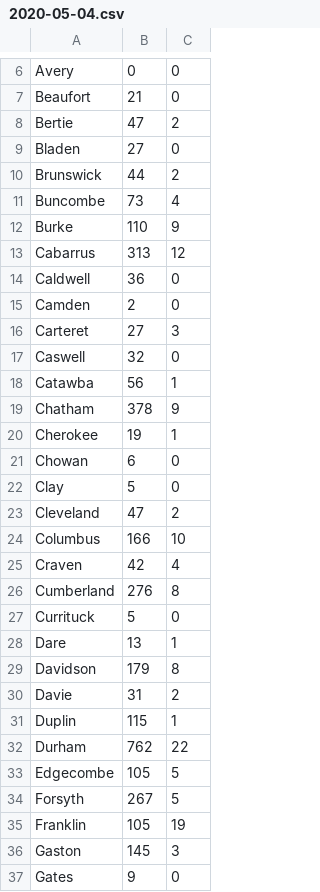
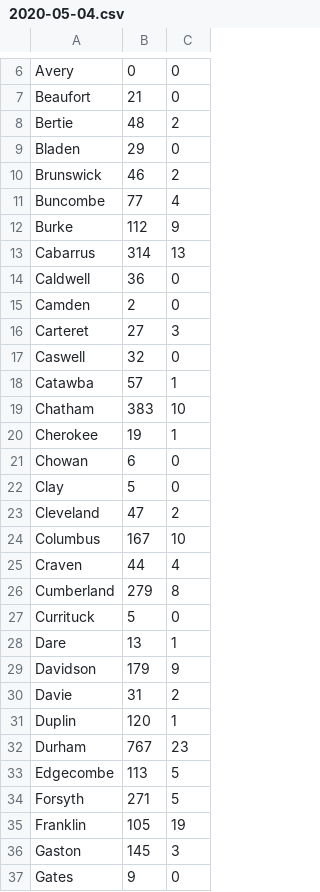
Before and after one commit to asjoyner/nc-covid-tracking, a CSV file: data/2020-05-04.csv, drawn as a sheet; only a part is shown, gaps mark what is left out; the diff covers the shown part only.

Commit message:
Add today's data.

```diff
--- a/data/2020-05-04.csv
+++ b/data/2020-05-04.csv
@@ -7,8 +7,8 @@
 "Beaufort",21,0
-"Bertie",47,2
-"Bladen",27,0
-"Brunswick",44,2
-"Buncombe",73,4
-"Burke",110,9
-"Cabarrus",313,12
+"Bertie",48,2
+"Bladen",29,0
+"Brunswick",46,2
+"Buncombe",77,4
+"Burke",112,9
+"Cabarrus",314,13
 "Caldwell",36,0
@@ -17,4 +17,4 @@
 "Caswell",32,0
-"Catawba",56,1
-"Chatham",378,9
+"Catawba",57,1
+"Chatham",383,10
 "Cherokee",19,1
@@ -23,13 +23,13 @@
 "Cleveland",47,2
-"Columbus",166,10
-"Craven",42,4
-"Cumberland",276,8
+"Columbus",167,10
+"Craven",44,4
+"Cumberland",279,8
 "Currituck",5,0
 "Dare",13,1
-"Davidson",179,8
+"Davidson",179,9
 "Davie",31,2
-"Duplin",115,1
-"Durham",762,22
-"Edgecombe",105,5
-"Forsyth",267,5
+"Duplin",120,1
+"Durham",767,23
+"Edgecombe",113,5
+"Forsyth",271,5
 "Franklin",105,19
```
Also changed, not shown: 40 edited cells elsewhere in this file, 1 other file.
